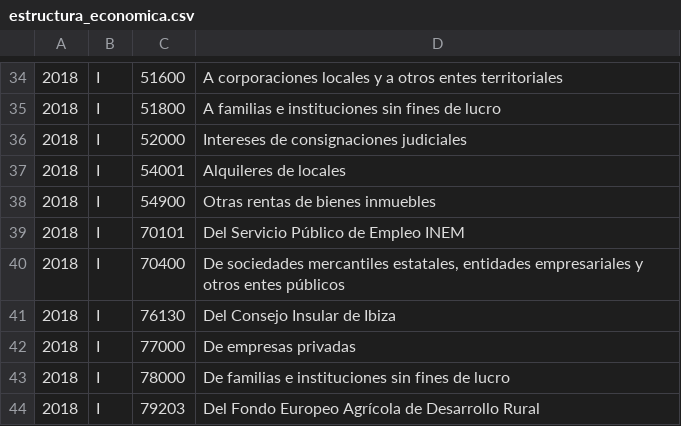
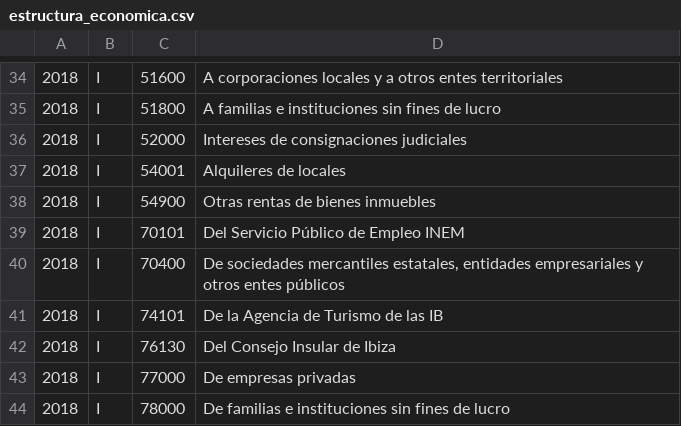
Before and after one commit to civio/presupuesto-baleares, a CSV file: data/es/comunidad/2018/estructura_economica.csv, drawn as a sheet; only a part is shown, gaps mark what is left out; the shorter side is filled out with more unchanged rows; the diff names each change by its address in the sheet, - before the commit and + after, or states it on an @@ line.

```diff
--- a/data/es/comunidad/2018/estructura_economica.csv
+++ b/data/es/comunidad/2018/estructura_economica.csv
+row 41: 2018 | I | 74101 | De la Agencia de Turismo de las IB
```
Also changed, not shown: data/ca/comunidad/2018/estructura_economica.csv, data/ca/comunidad/2018/estructura_organica.csv, 5 other files.
